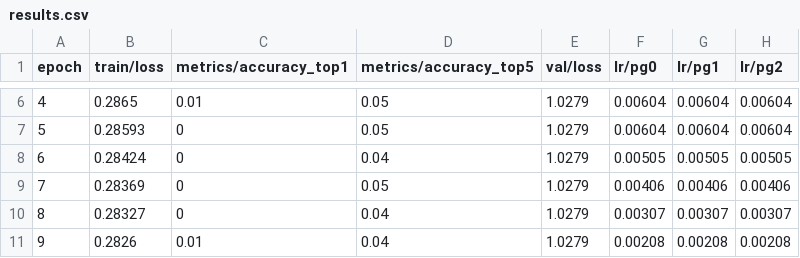
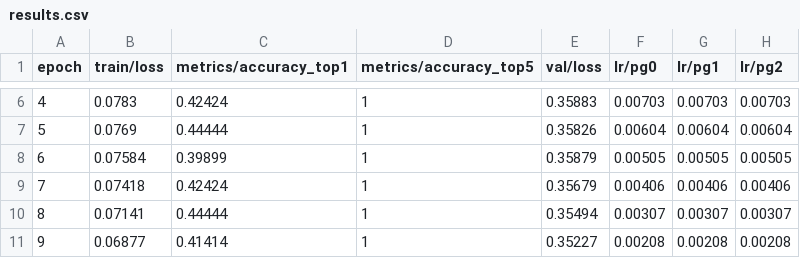
Before and after one commit to Aether-eum/image-ai-1, a CSV file: runs/classify/yolov8n_v8_10e/results.csv, drawn as a sheet; only a part is shown, gaps mark what is left out; the diff covers the shown part only.

Commit message:
evaluation and results

```diff
--- a/runs/classify/yolov8n_v8_10e/results.csv
+++ b/runs/classify/yolov8n_v8_10e/results.csv
@@ -6,6 +6,6 @@
-                      4,                 0.2865,                   0.01,                   0.05,                 1.0279,                0.00604,                0.00604,                0.00604
-                      5,                0.28593,                      0,                   0.05,                 1.0279,                0.00604,                0.00604,                0.00604
-                      6,                0.28424,                      0,                   0.04,                 1.0279,                0.00505,                0.00505,                0.00505
-                      7,                0.28369,                      0,                   0.05,                 1.0279,                0.00406,                0.00406,                0.00406
-                      8,                0.28327,                      0,                   0.04,                 1.0279,                0.00307,                0.00307,                0.00307
-                      9,                 0.2826,                   0.01,                   0.04,                 1.0279,                0.00208,                0.00208,                0.00208
+                      4,                 0.0783,                0.42424,                      1,                0.35883,                0.00703,                0.00703,                0.00703
+                      5,                 0.0769,                0.44444,                      1,                0.35826,                0.00604,                0.00604,                0.00604
+                      6,                0.07584,                0.39899,                      1,                0.35879,                0.00505,                0.00505,                0.00505
+                      7,                0.07418,                0.42424,                      1,                0.35679,                0.00406,                0.00406,                0.00406
+                      8,                0.07141,                0.44444,                      1,                0.35494,                0.00307,                0.00307,                0.00307
+                      9,                0.06877,                0.41414,                      1,                0.35227,                0.00208,                0.00208,                0.00208
```
Also changed, not shown: 28 edited cells elsewhere in this file, 9 other files.
